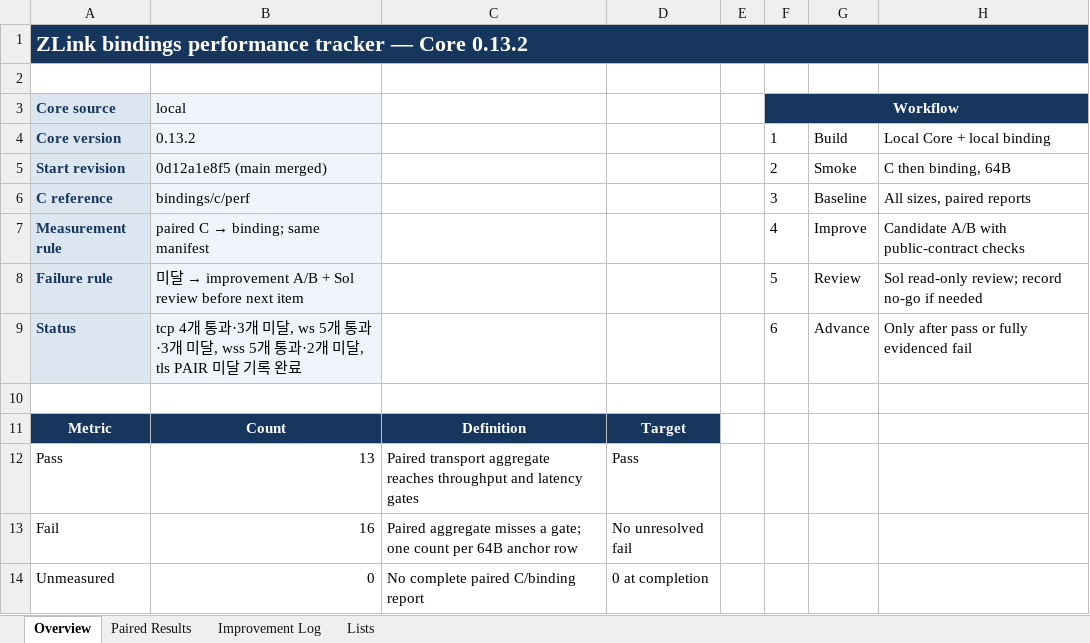
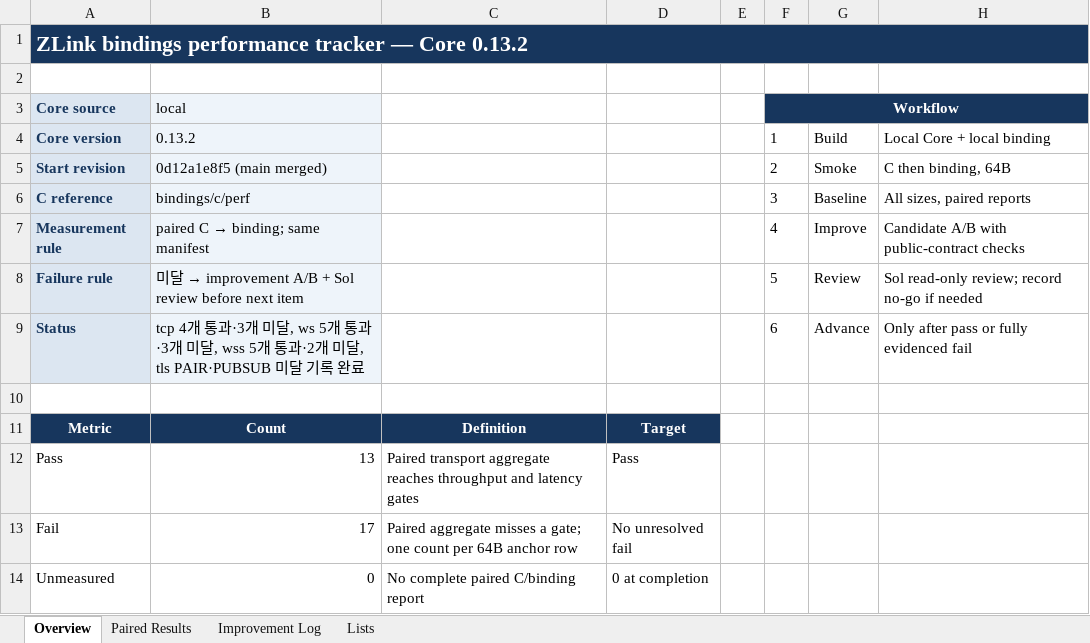
Before and after one commit to zlink-systems/zlink, an Excel workbook: doc/perf/perf/bindings-0.13.2/bindings-library-performance-core-0.13.2.xlsx, sheet Overview, drawn as a sheet; values as stored, in another font and other column widths than the file's, no borders; the diff names each change by its address in the sheet, - before the commit and + after, or states it on an @@ line.

Commit message:
docs(perf): record tls pubsub baseline

```diff
--- a/doc/perf/perf/bindings-0.13.2/bindings-library-performance-core-0.13.2.xlsx (sheet Overview)
+++ b/doc/perf/perf/bindings-0.13.2/bindings-library-performance-core-0.13.2.xlsx (sheet Overview)
-B9 (local): …미달, tls PAIR 미달 기…
+B9 (local): …미달, tls PAIR·PUBSUB 미달 기…
-B13 (local): 16
+B13 (local): 17
```
Also changed, not shown: sheet Paired Results, sheet Improvement Log, 2 other files.
